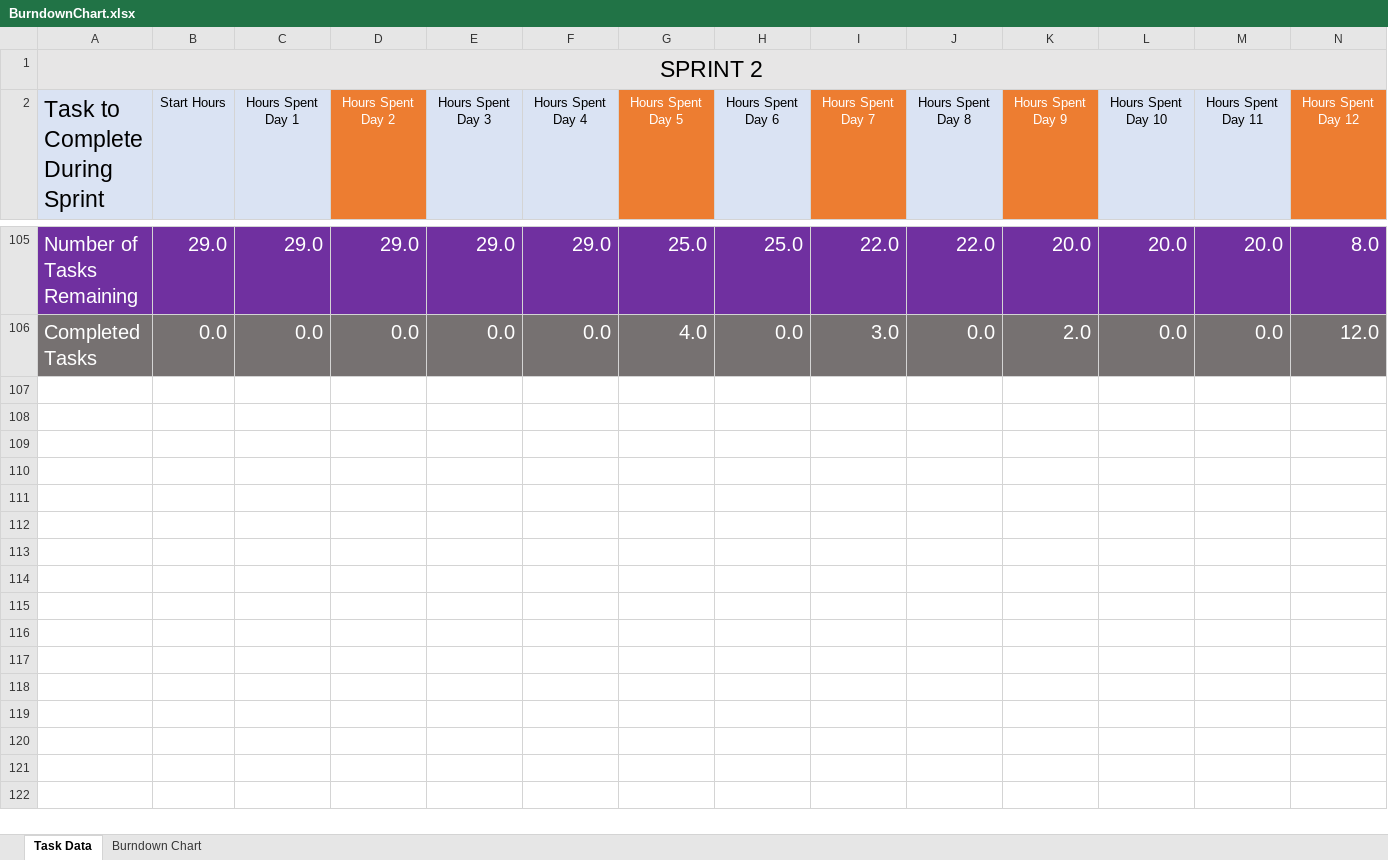
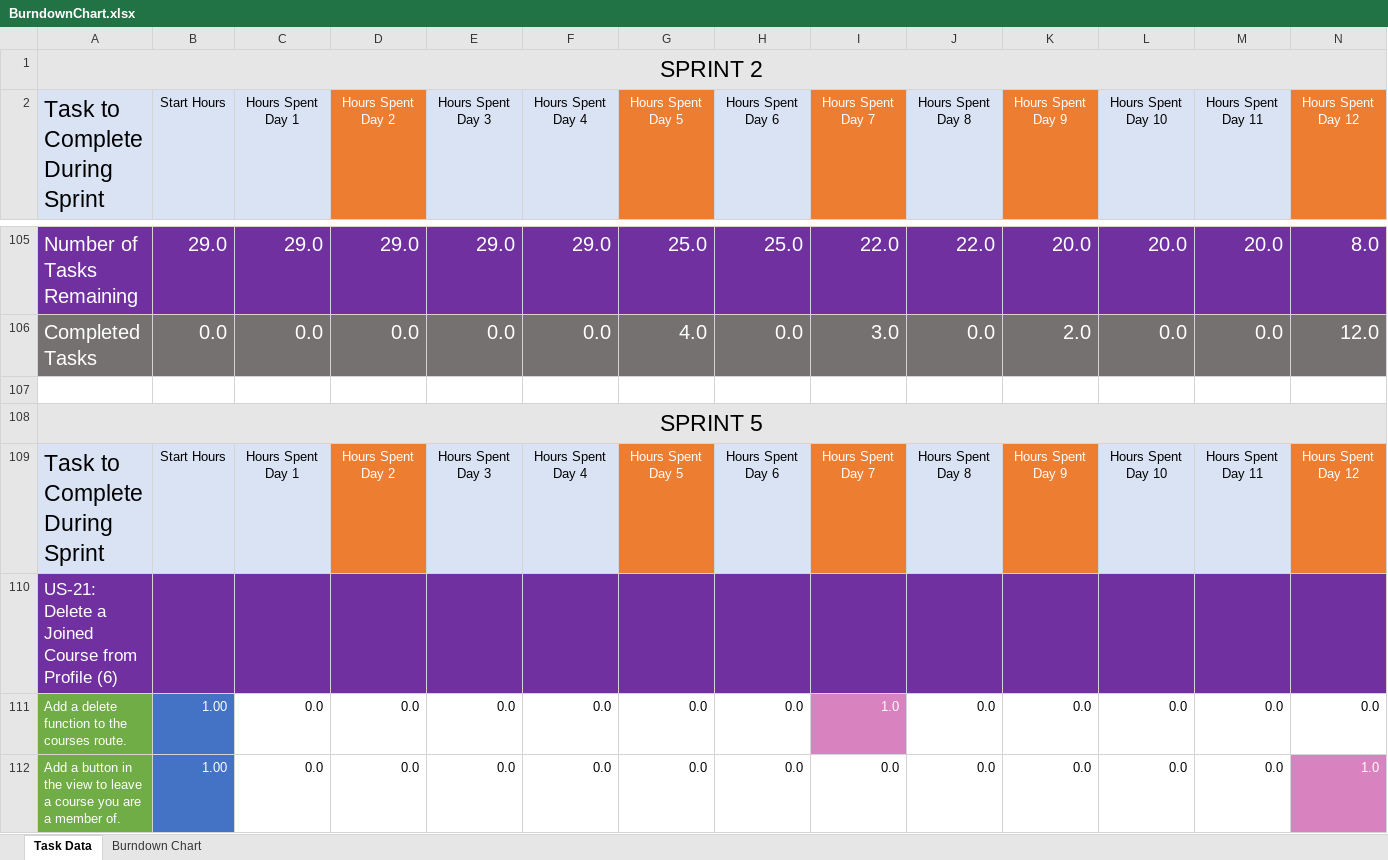
Before and after one commit to a-fiorito/NoteShare, an Excel workbook: Documentation/BurndownChart.xlsx, sheet Task Data, drawn as a sheet; only a part is shown, gaps mark what is left out; values as stored, in another font and other column widths than the file's, no borders; rows hold the shown columns only; the diff covers the shown part only; the diff names each change by its address in the sheet, - before the commit and + after, or states it on an @@ line.

```diff
--- a/Documentation/BurndownChart.xlsx (sheet Task Data)
+++ b/Documentation/BurndownChart.xlsx (sheet Task Data)
+row 107: (empty)
+row 108: SPRINT 5
+row 109: Task to Complete During Sprint | Start Hours | Hours Spent Day 1 | Hours Spent Day 2 | Hours Spent Day 3 | Hours Spent Day 4 | Hours Spent Day 5 | Hours Spent Day 6 | Hours Spent Day 7 | Hours Spent Day 8 | Hours Spent Day 9 | Hours Spent Day 10 | Hours Spent Day 11 | Hours Spent Day 12
+row 110: US-21: Delete a Joined Course from Profile (6)
+row 111: Add a delete function to the courses route. | 1.00 | 0.0 | 0.0 | 0.0 | 0.0 | 0.0 | 0.0 | 1.0 | 0.0 | 0.0 | 0.0 | 0.0 | 0.0
+row 112: Add a button in the view to leave a course you are a member of. | 1.00 | 0.0 | 0.0 | 0.0 | 0.0 | 0.0 | 0.0 | 0.0 | 0.0 | 0.0 | 0.0 | 0.0 | 1.0
```
Also changed, not shown: 17 added rows elsewhere in this sheet, charts or pictures, 30 other files.
